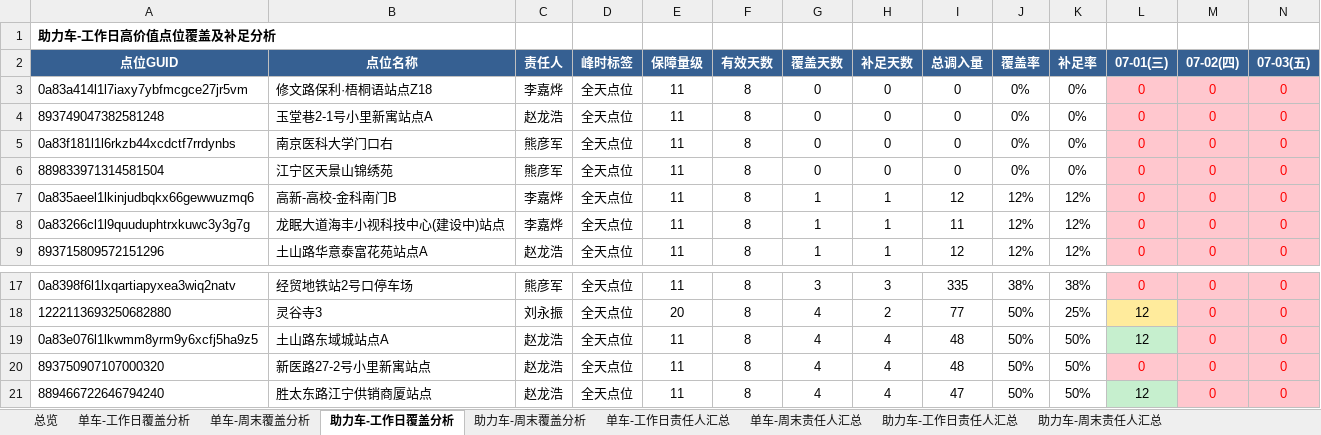
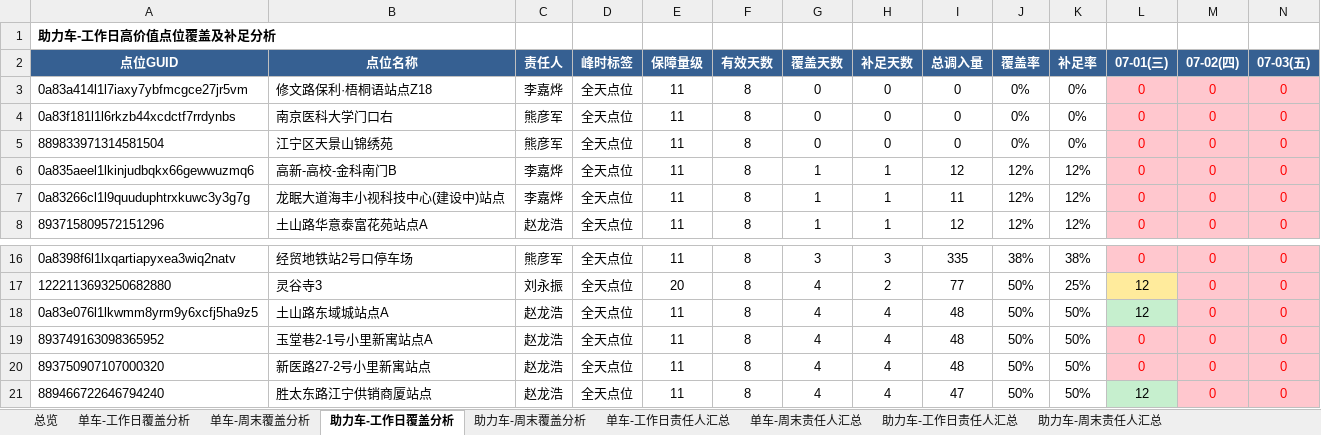
Before and after one commit to Zoey-1214/daily-report, an Excel workbook: coverage.xlsx, sheet 助力车-工作日覆盖分析, drawn as a sheet; only a part is shown, gaps mark what is left out; values as stored, in another font and other column widths than the file's, no borders; removed rows and columns are numbered as before the commit, all else as after; rows hold the shown columns only; the diff names each change by its address in the sheet, - before the commit and + after, or states it on an @@ line.

Commit message:
更新覆盖分析Excel 7月7月10日

```diff
--- a/coverage.xlsx (sheet 助力车-工作日覆盖分析)
+++ b/coverage.xlsx (sheet 助力车-工作日覆盖分析)
-row 4: 893749047382581248 | 玉堂巷2-1号小里新寓站点A | 赵龙浩 | 全天点位 | 11 | 8 | 0 | 0 | 0 | 0% | 0% | 0 | 0 | 0
+row 19: 893749163098365952 | 玉堂巷2-1号小里新寓站点A | 赵龙浩 | 全天点位 | 11 | 8 | 4 | 4 | 48 | 50% | 50% | 0 | 0 | 0
```
Also changed, not shown: sheet 助力车-工作日责任人汇总, sheet 总览, sheet 助力车-周末覆盖分析, sheet 单车-周末覆盖分析.
